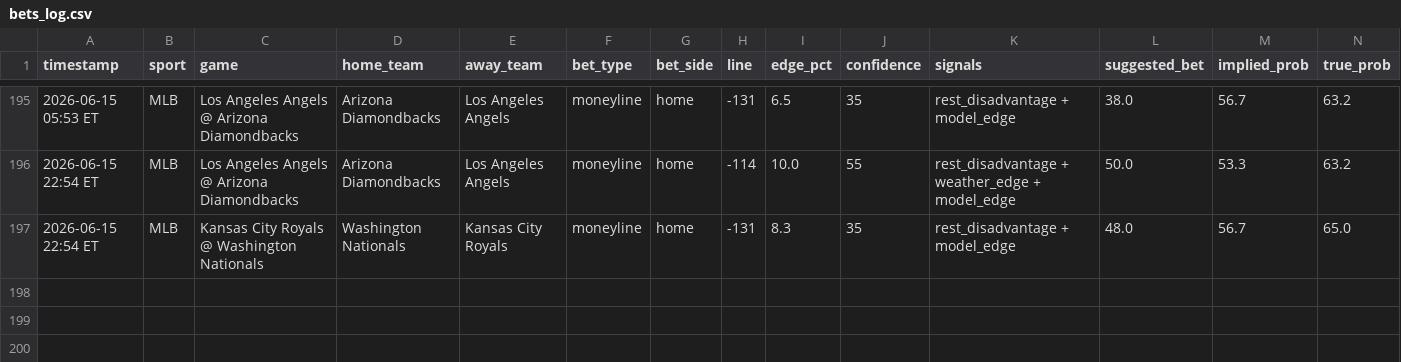
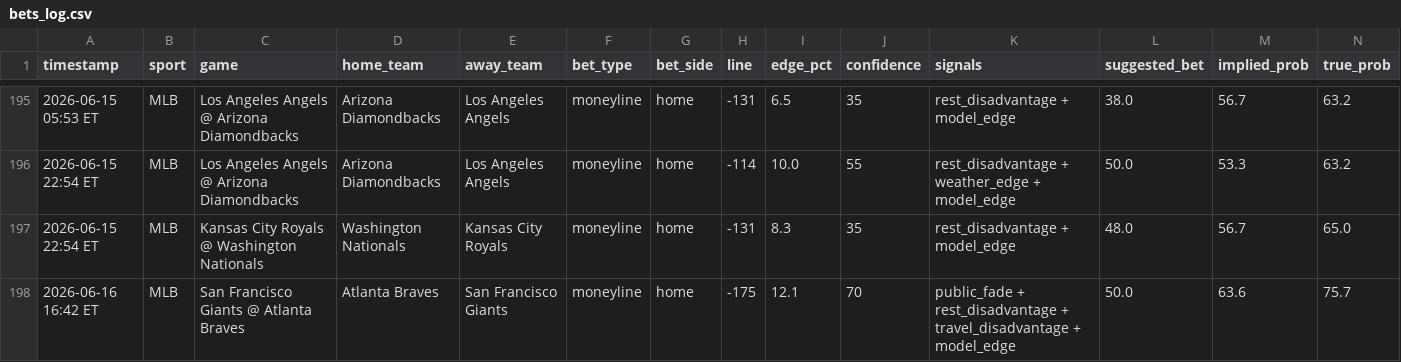
Before and after one commit to mehpackers13/fanduel-bot, a CSV file: bets_log.csv, drawn as a sheet; only a part is shown, gaps mark what is left out; rows hold the shown columns only; the diff names each change by its address in the sheet, - before the commit and + after, or states it on an @@ line.

```diff
--- a/bets_log.csv
+++ b/bets_log.csv
+row 198: 2026-06-16 16:42 ET | MLB | San Francisco Giants @ Atlanta Braves | Atlanta Braves | San Francisco Giants | moneyline | home | -175 | 12.1 | 70 | public_fade + rest_disadvantage + travel_disadvantage + model_edge | 50.0 | 63.6 | 75.7
```
Also changed, not shown: 4 other files.
